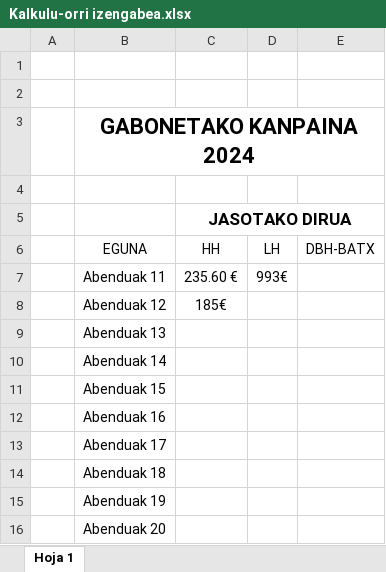
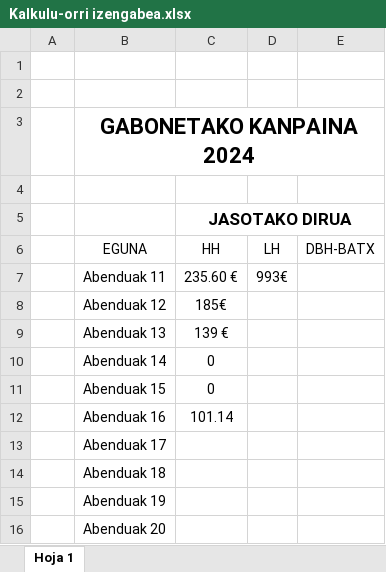
Before and after one commit to dipina/elkartasuntaldea, an Excel workbook: Kalkulu-orri izengabea.xlsx, sheet Hoja 1, drawn as a sheet; values as stored, in another font and other column widths than the file's, no borders; the diff names each change by its address in the sheet, - before the commit and + after, or states it on an @@ line.

```diff
--- a/Kalkulu-orri izengabea.xlsx (sheet Hoja 1)
+++ b/Kalkulu-orri izengabea.xlsx (sheet Hoja 1)
-C9 (HH): (empty)
+C9 (HH): 139 €
-C10:C11 (HH): (empty)
+C10:C11 (HH): 0
-C12 (HH): (empty)
+C12 (HH): 101.14
```
Also changed, not shown: 1 other file.
